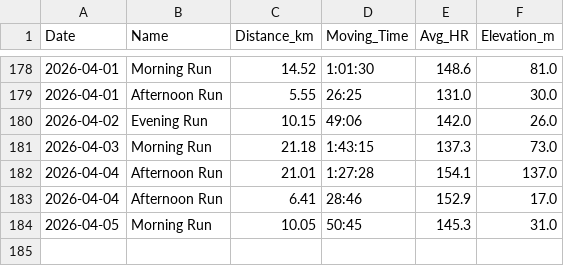
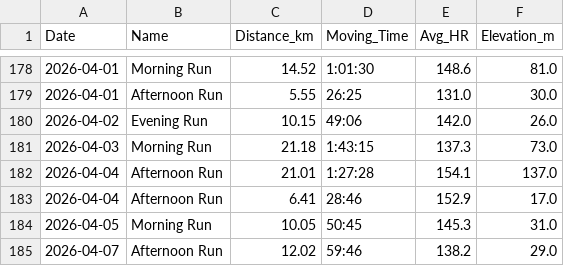
Before and after one commit to dhatton96/marathon-training-tracker, a CSV file: master_activities.csv, drawn as a sheet; only a part is shown, gaps mark what is left out.

```diff
--- a/master_activities.csv
+++ b/master_activities.csv
@@ -184 +184,2 @@ Date,Name,Distance_km,Moving_Time,Avg_HR,Elevation_m
 2026-04-05,Morning Run,10.05,50:45,145.3,31.0
+2026-04-07,Afternoon Run,12.02,59:46,138.2,29.0
```
Also changed, not shown: 3 other files.
